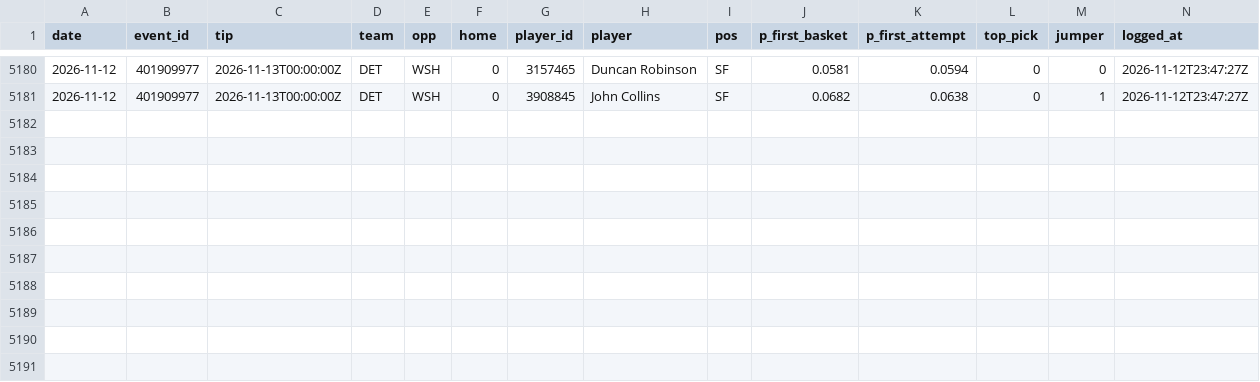
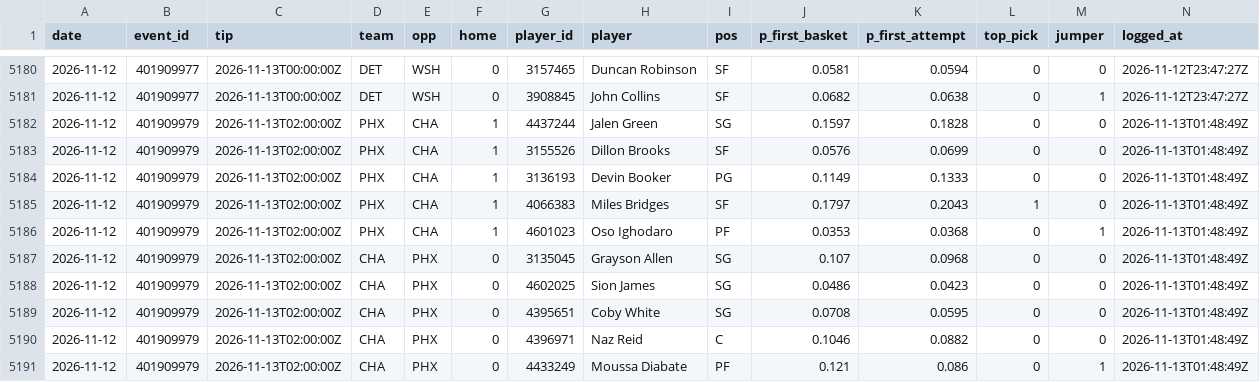
Before and after one commit to macassvic-cmd/arc-lab, a CSV file: data/first_basket_log.csv, drawn as a sheet; only a part is shown, gaps mark what is left out.

```diff
--- a/data/first_basket_log.csv
+++ b/data/first_basket_log.csv
@@ -5181 +5181,11 @@ date,event_id,tip,team,opp,home,player_id,player,pos,p_first_basket,p_first_atte
 2026-11-12,401909977,2026-11-13T00:00:00Z,DET,WSH,0,3908845,John Collins,SF,0.0682,0.0638,0,1,2026-11-12T23:47:27Z
+2026-11-12,401909979,2026-11-13T02:00:00Z,PHX,CHA,1,4437244,Jalen Green,SG,0.1597,0.1828,0,0,2026-11-13T01:48:49Z
+2026-11-12,401909979,2026-11-13T02:00:00Z,PHX,CHA,1,3155526,Dillon Brooks,SF,0.0576,0.0699,0,0,2026-11-13T01:48:49Z
+2026-11-12,401909979,2026-11-13T02:00:00Z,PHX,CHA,1,3136193,Devin Booker,PG,0.1149,0.1333,0,0,2026-11-13T01:48:49Z
+2026-11-12,401909979,2026-11-13T02:00:00Z,PHX,CHA,1,4066383,Miles Bridges,SF,0.1797,0.2043,1,0,2026-11-13T01:48:49Z
+2026-11-12,401909979,2026-11-13T02:00:00Z,PHX,CHA,1,4601023,Oso Ighodaro,PF,0.0353,0.0368,0,1,2026-11-13T01:48:49Z
+2026-11-12,401909979,2026-11-13T02:00:00Z,CHA,PHX,0,3135045,Grayson Allen,SG,0.107,0.0968,0,0,2026-11-13T01:48:49Z
+2026-11-12,401909979,2026-11-13T02:00:00Z,CHA,PHX,0,4602025,Sion James,SG,0.0486,0.0423,0,0,2026-11-13T01:48:49Z
+2026-11-12,401909979,2026-11-13T02:00:00Z,CHA,PHX,0,4395651,Coby White,SG,0.0708,0.0595,0,0,2026-11-13T01:48:49Z
+2026-11-12,401909979,2026-11-13T02:00:00Z,CHA,PHX,0,4396971,Naz Reid,C,0.1046,0.0882,0,0,2026-11-13T01:48:49Z
+2026-11-12,401909979,2026-11-13T02:00:00Z,CHA,PHX,0,4433249,Moussa Diabate,PF,0.121,0.086,0,1,2026-11-13T01:48:49Z
```
Also changed, not shown: data/first_basket_lineups.csv, data/first_basket_method_log.csv, 10 other files.
